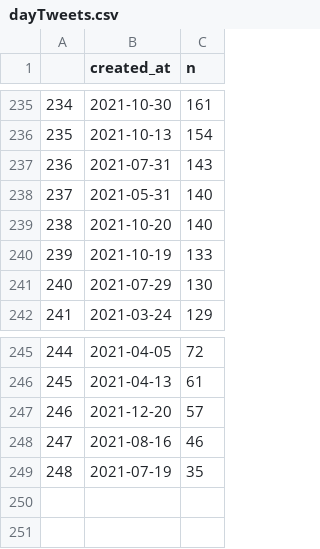
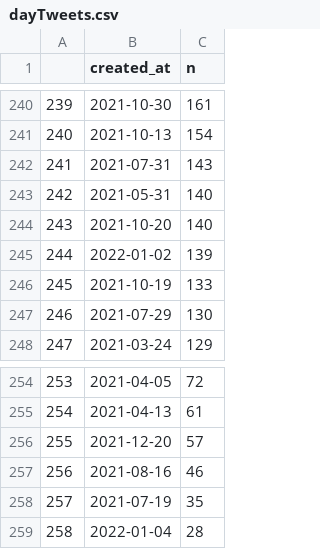
Before and after one commit to adamoxford/mgtweets, a CSV file: dayTweets.csv, drawn as a sheet; only a part is shown, gaps mark what is left out; the diff covers the shown part only; the diff names each change by its address in the sheet, - before the commit and + after, or states it on an @@ line.

```diff
--- a/dayTweets.csv
+++ b/dayTweets.csv
@@ column A renumbered between rows 143 and 258 @@
+row 245: 244 | 2022-01-02 | 139
+row 259: 258 | 2022-01-04 | 28
```
Also changed, not shown: 8 added rows elsewhere in this file.
